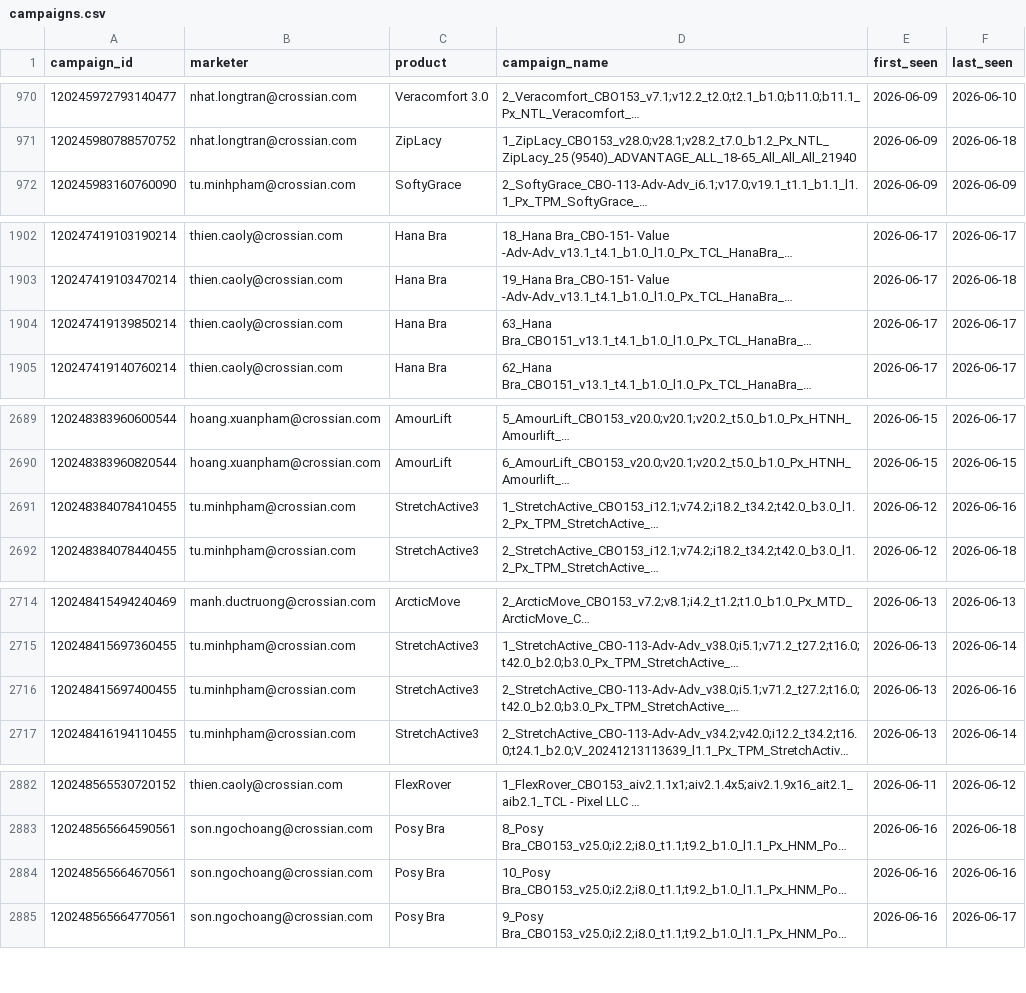
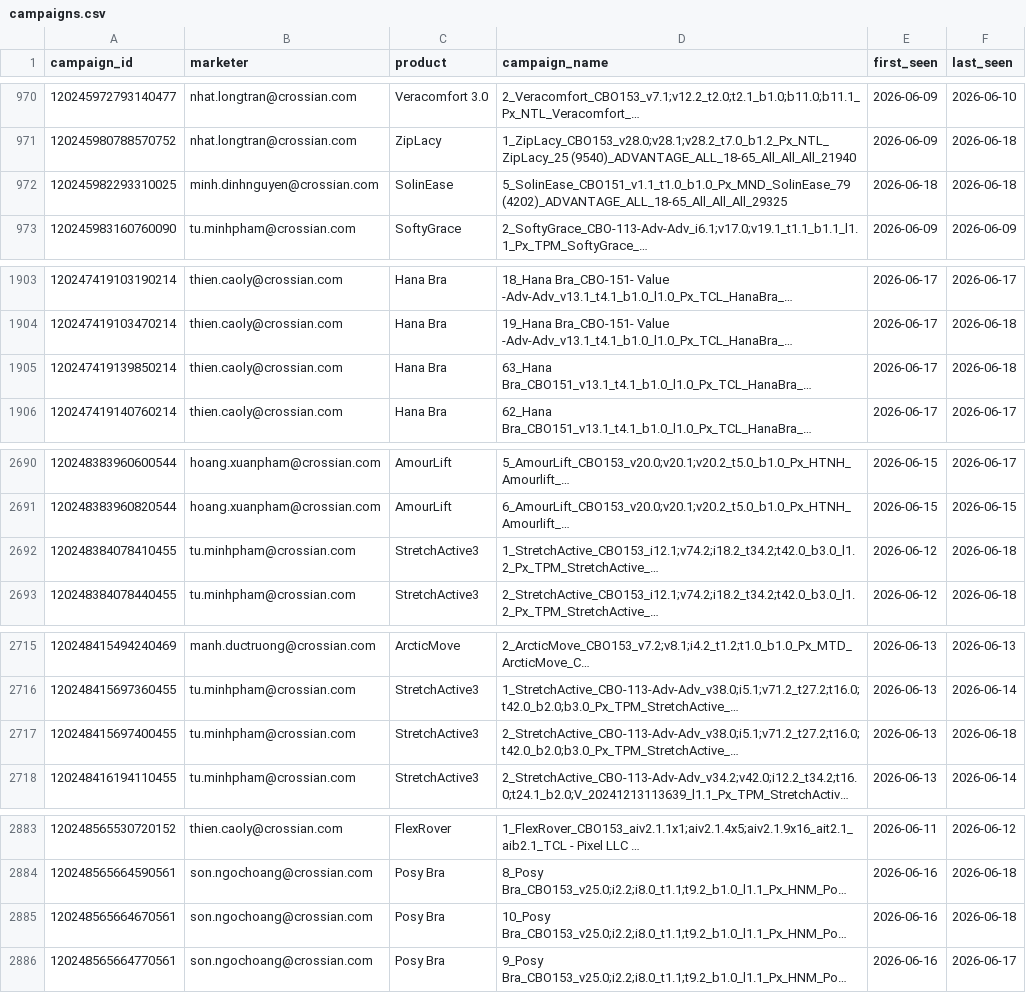
Before and after one commit to binhnguyen-ca/CAMS, a CSV file: data/campaigns.csv, drawn as a sheet; only a part is shown, gaps mark what is left out; long unchanged cells end in …; addresses are those after the commit; the diff names each change by its address in the sheet, - before the commit and + after, or states it on an @@ line.

```diff
--- a/data/campaigns.csv
+++ b/data/campaigns.csv
+row 972: 120245982293310025 | minh.dinhnguyen@crossian.com | SolinEase | 5_SolinEase_CBO151_v1.1_t1.0_b1.0_Px_MND_SolinEase_79 (4202)_ADVANTAGE_ALL_18-65_All_All_All_29325 | 2026-06-18 | 2026-06-18
-F1905 (last_seen): 2026-06-17
+F1905 (last_seen): 2026-06-18
-F2692 (last_seen): 2026-06-16
+F2692 (last_seen): 2026-06-18
-F2717 (last_seen): 2026-06-16
+F2717 (last_seen): 2026-06-18
-F2885 (last_seen): 2026-06-16
+F2885 (last_seen): 2026-06-18
```
Also changed, not shown: 1 other file.
